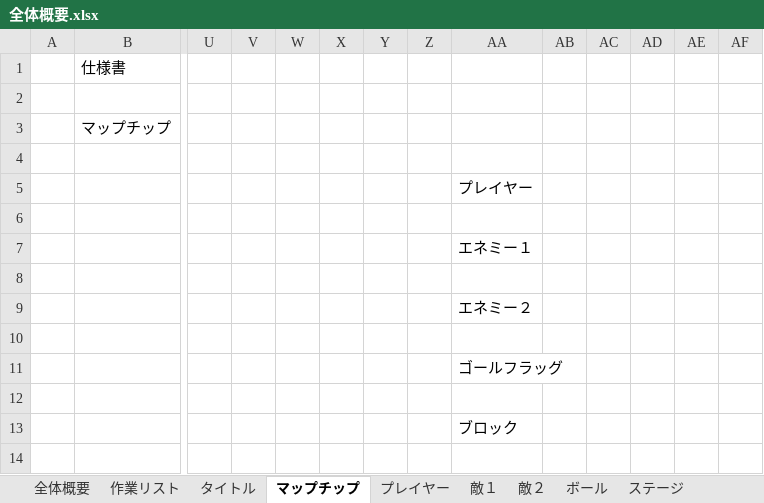
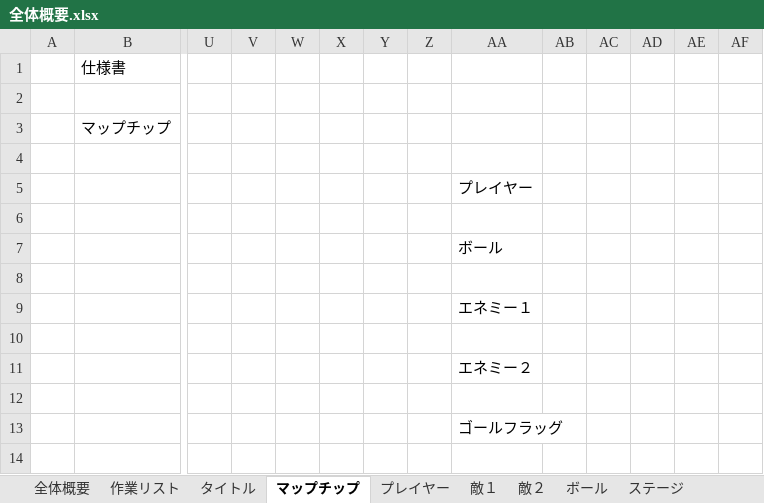
Before and after one commit to ichikawaaaaaaaaaaa/buster-shooter, an Excel workbook: ゲーム制作資料/全体概要.xlsx, sheet マップチップ, drawn as a sheet; only a part is shown, gaps mark what is left out; the shorter side is filled out with more unchanged rows; values as stored, in another font and other column widths than the file's, no cell formats; charts and pictures not drawn; rows hold the shown columns only; the diff names each change by its address in the sheet, - before the commit and + after, or states it on an @@ line.

```diff
--- a/ゲーム制作資料/全体概要.xlsx (sheet マップチップ)
+++ b/ゲーム制作資料/全体概要.xlsx (sheet マップチップ)
-AA7: エネミー１
+AA7: ボール
-AA9: エネミー２
+AA9: エネミー１
+row 11:  |  |  |  |  |  |  |  | エネミー２
+row 12: (empty)
```
Also changed, not shown: sheet 敵１, sheet プレイヤー, sheet 敵２, sheet ゴールフラッグ, sheet ボール, sheet 作業リスト, 1 more sheet, cell formats, charts or pictures.
